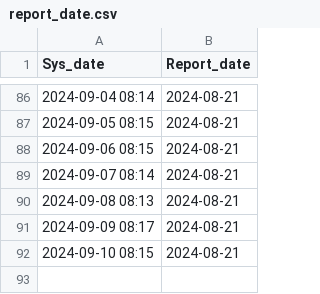
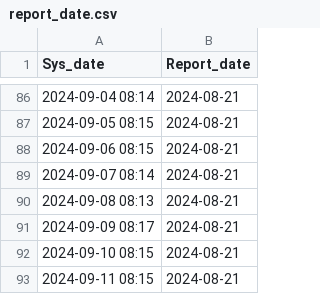
Before and after one commit to DengueGlobalObservatory/WHOGlobal-crawler, a CSV file: data/report_date.csv, drawn as a sheet; only a part is shown, gaps mark what is left out.

```diff
--- a/data/report_date.csv
+++ b/data/report_date.csv
@@ -92 +92,2 @@ Sys_date,Report_date
 2024-09-10 08:15,2024-08-21
+2024-09-11 08:15,2024-08-21
```
